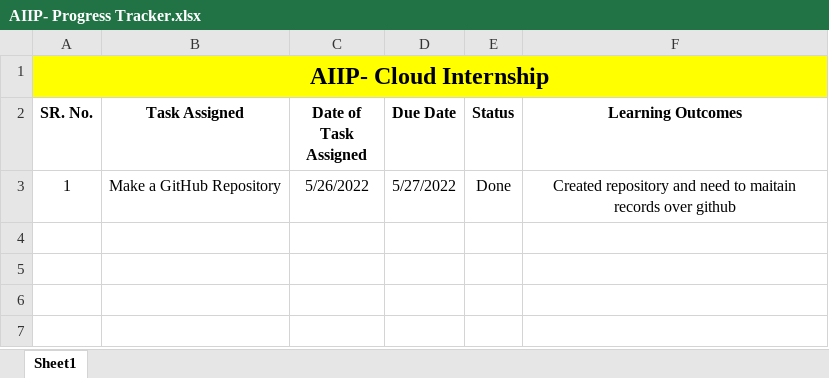
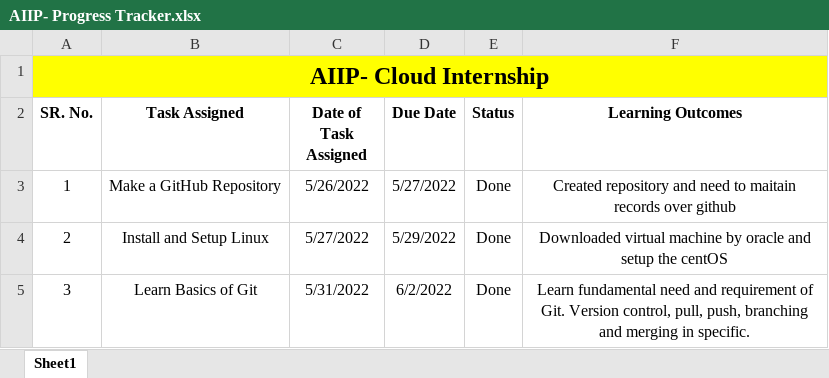
Before and after one commit to IshaGorasia/AIIP-Cloud-Internship, an Excel workbook: AIIP- Progress Tracker.xlsx, sheet Sheet1, drawn as a sheet; values as stored, in another font and other column widths than the file's, no borders; the diff names each change by its address in the sheet, - before the commit and + after, or states it on an @@ line.

Commit message:
02-06-2022 update

```diff
--- a/AIIP- Progress Tracker.xlsx (sheet Sheet1)
+++ b/AIIP- Progress Tracker.xlsx (sheet Sheet1)
+row 4: 2 | Install and Setup Linux | 5/27/2022 | 5/29/2022 | Done | Downloaded virtual machine by oracle and setup the centOS
+row 5: 3 | Learn Basics of Git | 5/31/2022 | 6/2/2022 | Done | Learn fundamental need and requirement of Git. Version control, pull, push, branching and merging in specific.
```
